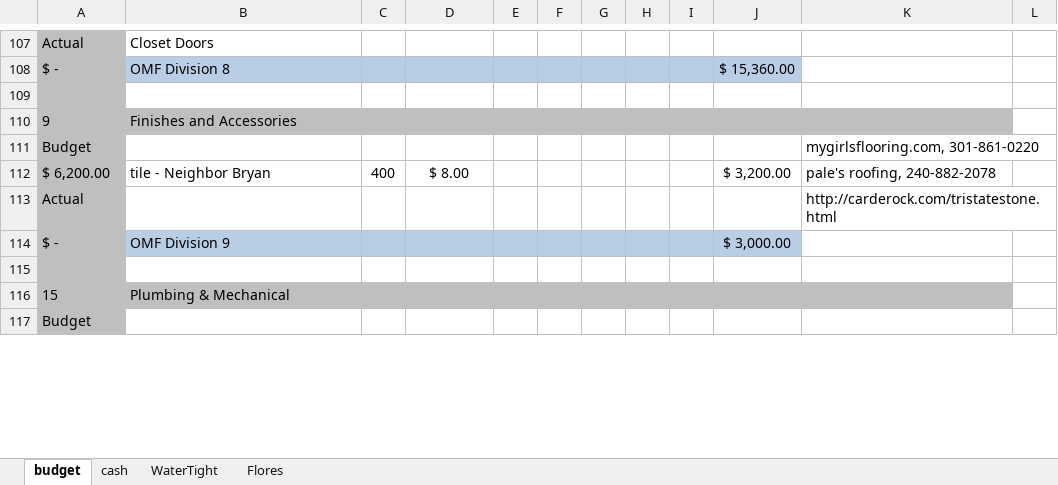
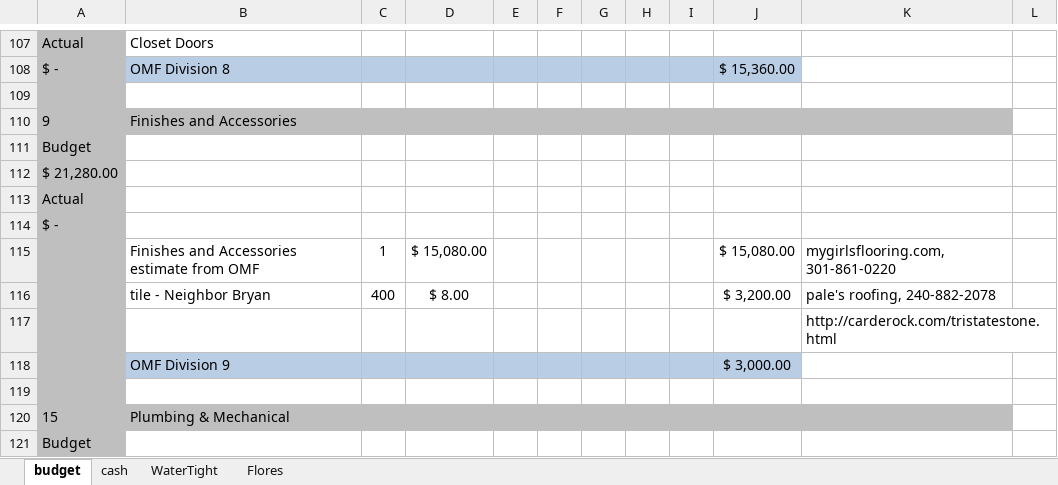
Before and after one commit to digideskio/brandon-gallas.github.io, an Excel workbook: 000house/20140216 Porch and Master Bath/000budget4430addition2015.xlsx, sheet budget, drawn as a sheet; only a part is shown, gaps mark what is left out; values as stored, in another font and other column widths than the file's, no borders; addresses are those after the commit; the diff covers the shown part only; the diff names each change by its address in the sheet, - before the commit and + after, or states it on an @@ line.

```diff
--- a/000house/20140216 Porch and Master Bath/000budget4430addition2015.xlsx (sheet budget)
+++ b/000house/20140216 Porch and Master Bath/000budget4430addition2015.xlsx (sheet budget)
-K111: mygirlsflooring.com, 301-861-0220
+K111: (empty)
+row 112: $ 21,280.00
+row 113: Actual
+row 114: $ -
+row 115:  | Finishes and Accessories estimate from OMF | 1 | $ 15,080.00 |  |  |  |  |  | $ 15,080.00 | mygirlsflooring.com, 301-861-0220
-A116: $ 6,200.00
+A116: (empty)
-A117: Actual
+A117: (empty)
-A118: $ -
+A118: (empty)
```
Also changed, not shown: 6 edited cells elsewhere in this sheet, formulas that keep their value, 000house/20140216 Porch and Master Bath/Contractors/Contractors.xlsx, 3 other files.
